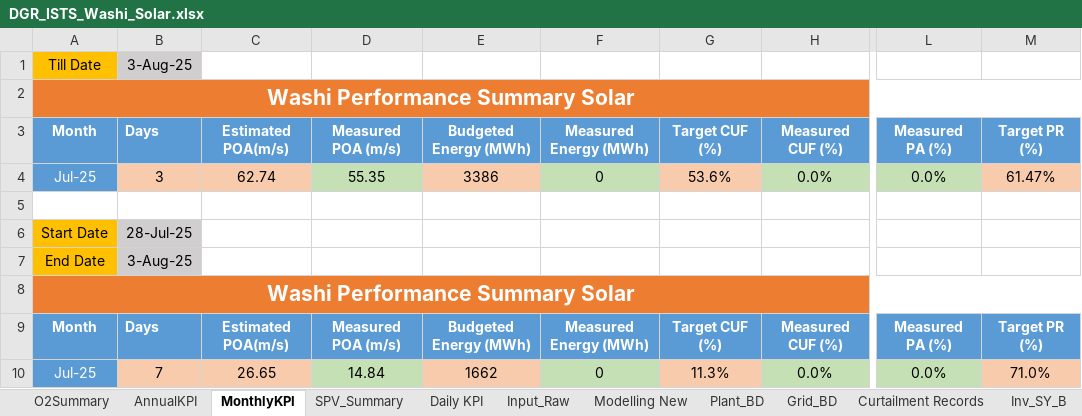
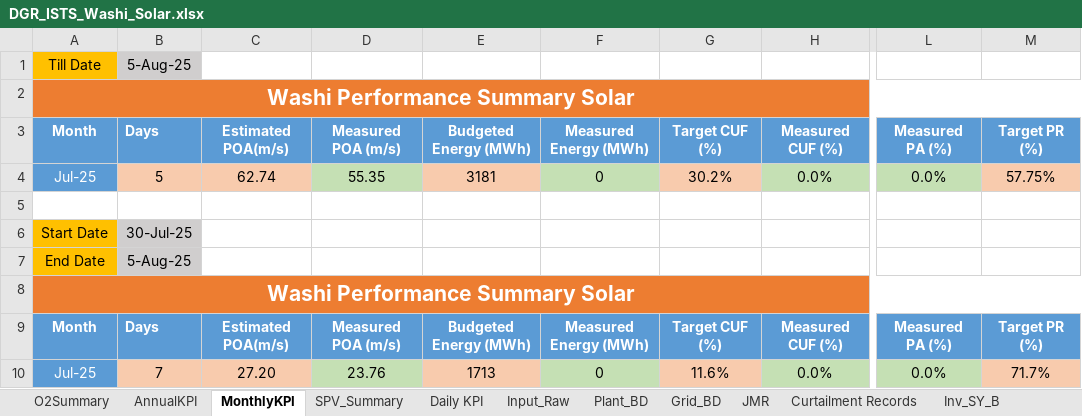
Before and after one commit to Awesome20225266/dgr-deviation-dashboard, an Excel workbook: DGR_Backup/DGR_ISTS_Washi_Solar.xlsx, sheet MonthlyKPI, drawn as a sheet; only a part is shown, gaps mark what is left out; values as stored, in another font and other column widths than the file's, no borders; the diff names each change by its address in the sheet, - before the commit and + after, or states it on an @@ line.

```diff
--- a/DGR_Backup/DGR_ISTS_Washi_Solar.xlsx (sheet MonthlyKPI)
+++ b/DGR_Backup/DGR_ISTS_Washi_Solar.xlsx (sheet MonthlyKPI)
@@ sheet tab hidden: Modelling New @@
+sheet tab: JMR
-B1: 3-Aug-25
+B1: 5-Aug-25
-B4: 3
+B4: 5
-E4: 3386
+E4: 3181
-G4: 53.6%
+G4: 30.2%
-M4: 61.47%
+M4: 57.75%
-B6: 28-Jul-25
+B6: 30-Jul-25
-B7: 3-Aug-25
+B7: 5-Aug-25
-C10: 26.65
+C10: 27.20
-D10: 14.84
+D10: 23.76
-E10: 1662
+E10: 1713
-G10: 11.3%
+G10: 11.6%
-M10: 71.0%
+M10: 71.7%
```
Also changed, not shown: sheet Daily KPI, sheet Wet MC, sheet Plant_BD, sheet Input_Raw, sheet Basic Data, sheet O2Summary, 6 more sheets, formulas that keep their value, hidden cells, DGR_Backup/DGR_7MW.xlsx, DGR_Backup/DGR_Ghatodi.xlsx, 18 other files.
